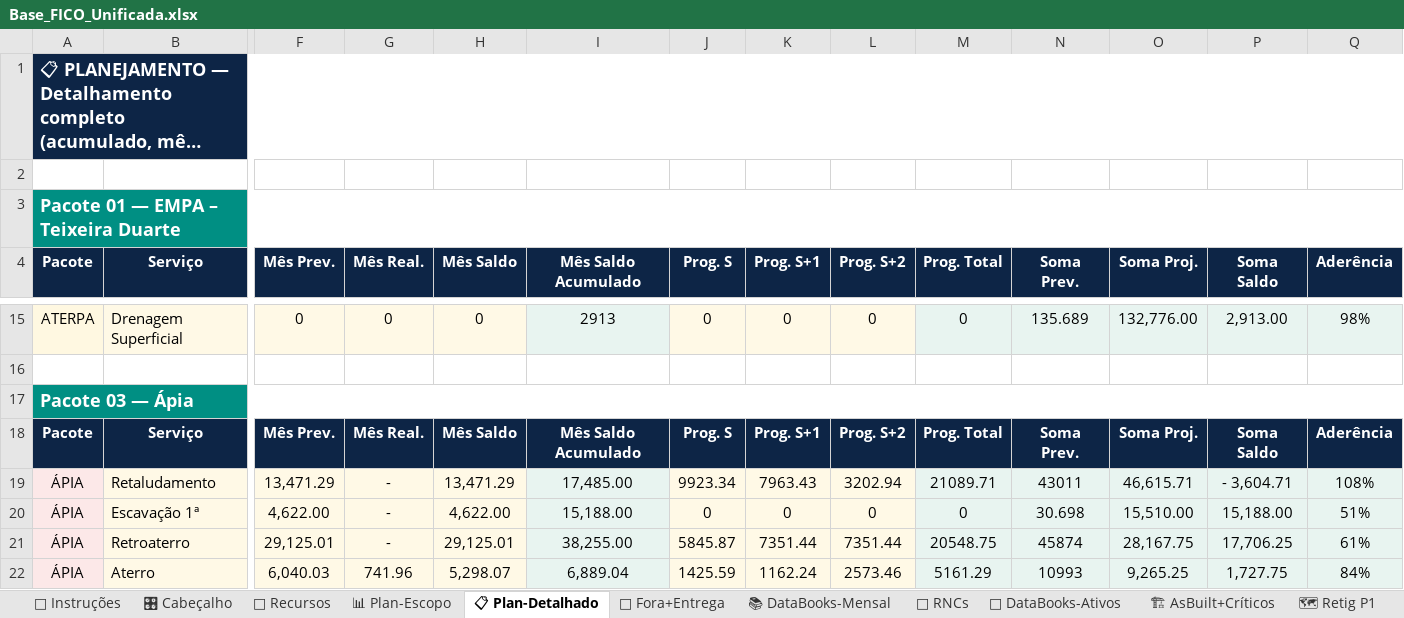
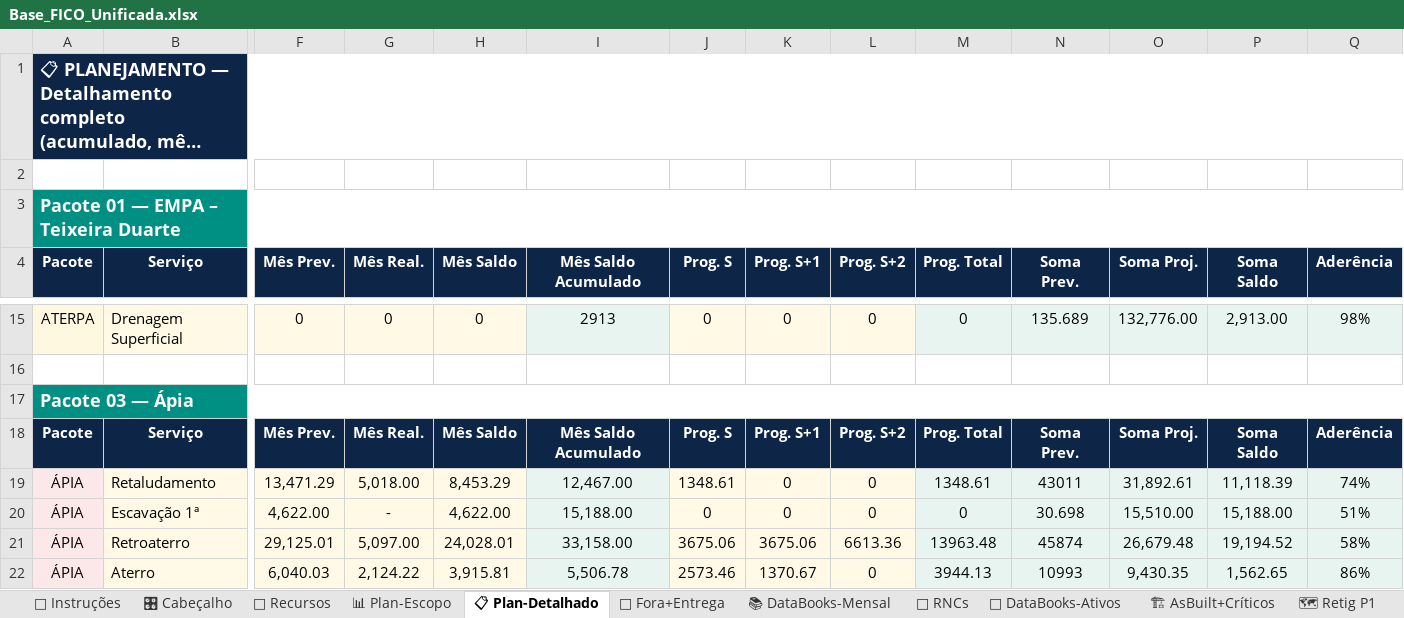
Before and after one commit to automacaofico/base_fico_unificada, an Excel workbook: Base_FICO_Unificada.xlsx, sheet 📋 Plan-Detalhado, drawn as a sheet; only a part is shown, gaps mark what is left out; long unchanged cells end in …; values as stored, in another font and other column widths than the file's, no borders; the diff covers the shown part only; the diff names each change by its address in the sheet, - before the commit and + after, or states it on an @@ line.

```diff
--- a/Base_FICO_Unificada.xlsx (sheet 📋 Plan-Detalhado)
+++ b/Base_FICO_Unificada.xlsx (sheet 📋 Plan-Detalhado)
-G19 (Mês Real.): -
+G19 (Mês Real.): 5,018.00
-H19 (Mês Saldo): 13,471.29
+H19 (Mês Saldo): 8,453.29
-I19 (Mês Saldo Acumulado): 17,485.00
+I19 (Mês Saldo Acumulado): 12,467.00
-J19 (Prog. S): 9923.34
+J19 (Prog. S): 1348.61
-K19 (Prog. S+1): 7963.43
+K19 (Prog. S+1): 0
-L19 (Prog. S+2): 3202.94
+L19 (Prog. S+2): 0
-M19 (Prog. Total): 21089.71
+M19 (Prog. Total): 1348.61
-O19 (Soma Proj.): 46,615.71
+O19 (Soma Proj.): 31,892.61
-P19 (Soma Saldo): - 3,604.71
+P19 (Soma Saldo): 11,118.39
-Q19 (Aderência): 108%
+Q19 (Aderência): 74%
-G21 (Mês Real.): -
+G21 (Mês Real.): 5,097.00
-H21 (Mês Saldo): 29,125.01
+H21 (Mês Saldo): 24,028.01
-I21 (Mês Saldo Acumulado): 38,255.00
+I21 (Mês Saldo Acumulado): 33,158.00
-J21 (Prog. S): 5845.87
+J21 (Prog. S): 3675.06
-K21 (Prog. S+1): 7351.44
+K21 (Prog. S+1): 3675.06
-L21 (Prog. S+2): 7351.44
+L21 (Prog. S+2): 6613.36
-M21 (Prog. Total): 20548.75
+M21 (Prog. Total): 13963.48
-O21 (Soma Proj.): 28,167.75
+O21 (Soma Proj.): 26,679.48
-P21 (Soma Saldo): 17,706.25
+P21 (Soma Saldo): 19,194.52
-Q21 (Aderência): 61%
+Q21 (Aderência): 58%
-G22 (Mês Real.): 741.96
+G22 (Mês Real.): 2,124.22
-H22 (Mês Saldo): 5,298.07
+H22 (Mês Saldo): 3,915.81
-I22 (Mês Saldo Acumulado): 6,889.04
+I22 (Mês Saldo Acumulado): 5,506.78
-J22 (Prog. S): 1425.59
+J22 (Prog. S): 2573.46
-K22 (Prog. S+1): 1162.24
+K22 (Prog. S+1): 1370.67
-L22 (Prog. S+2): 2573.46
+L22 (Prog. S+2): 0
-M22 (Prog. Total): 5161.29
+M22 (Prog. Total): 3944.13
-O22 (Soma Proj.): 9,265.25
+O22 (Soma Proj.): 9,430.35
-P22 (Soma Saldo): 1,727.75
+P22 (Soma Saldo): 1,562.65
-Q22 (Aderência): 84%
+Q22 (Aderência): 86%
```
Also changed, not shown: 1 added row, 1 removed row and 86 edited cells elsewhere in this sheet, sheet 🚫 Fora+Entrega, sheet 📚 DataBooks-Mensal, sheet 🗺 Retig P3, sheet 🔧 RNCs, sheet 👷 Recursos, sheet 📊 Plan-Escopo, 1 more sheet.
